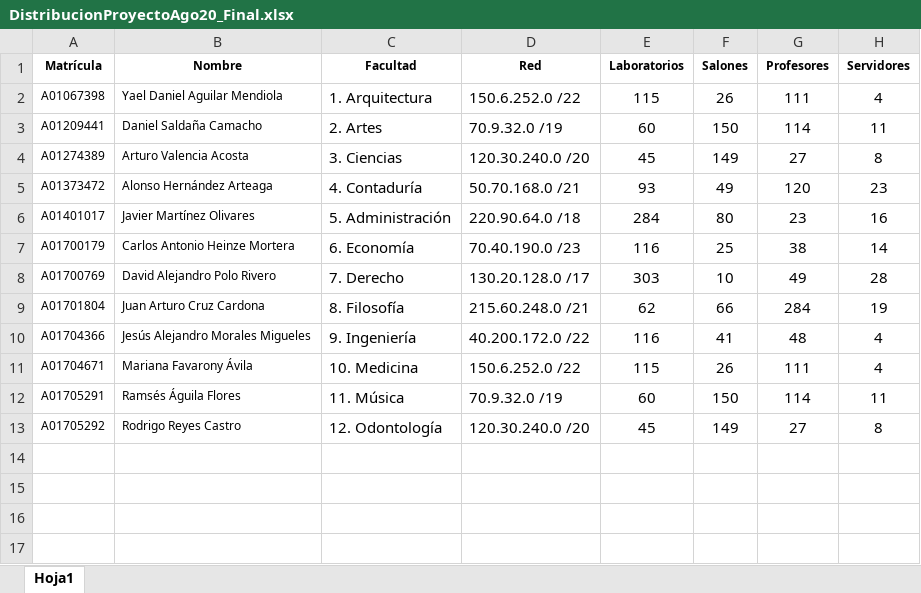
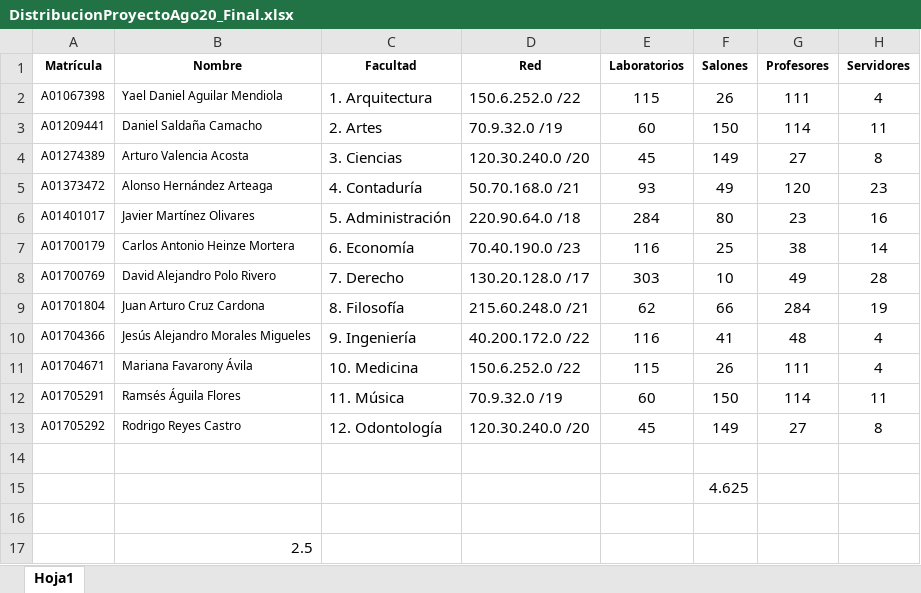
Before and after one commit to lizetheP/Redes1, an Excel workbook: ProyectoAgo20/DistribucionProyectoAgo20_Final.xlsx, sheet Hoja1, drawn as a sheet; values as stored, in another font and other column widths than the file's, no borders; the diff names each change by its address in the sheet, - before the commit and + after, or states it on an @@ line.

```diff
--- a/ProyectoAgo20/DistribucionProyectoAgo20_Final.xlsx (sheet Hoja1)
+++ b/ProyectoAgo20/DistribucionProyectoAgo20_Final.xlsx (sheet Hoja1)
+row 14: (empty)
+row 15:  |  |  |  |  | 4.625
+row 16: (empty)
+row 17:  | 2.5
```
Also changed, not shown: 1 other file.
